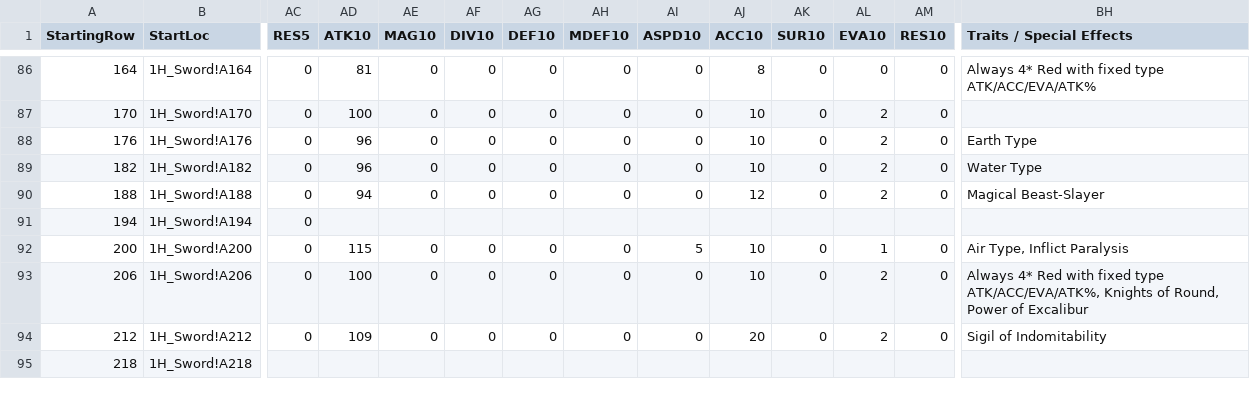
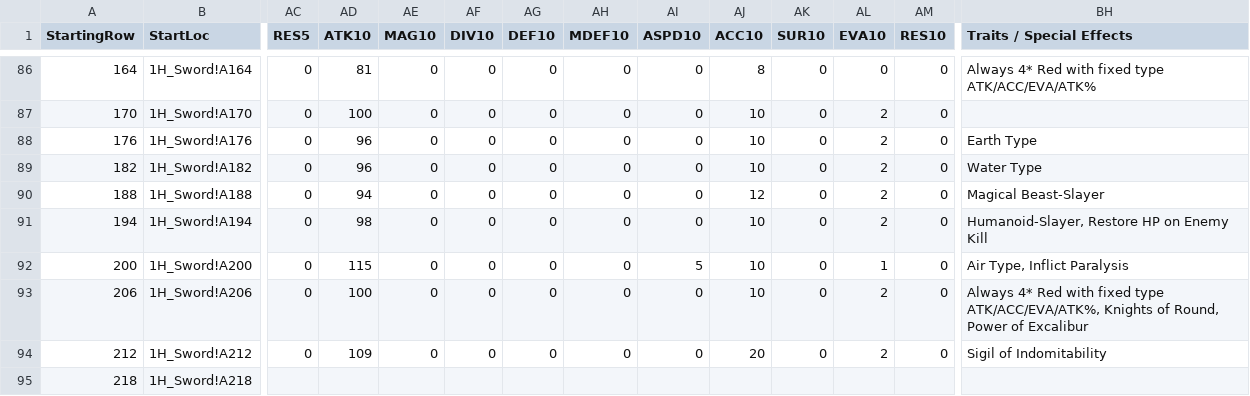
Before and after one commit to itsnicksia/wizardry-daphne-guide, a CSV file: data/weapon.csv, drawn as a sheet; only a part is shown, gaps mark what is left out; the diff names each change by its address in the sheet, - before the commit and + after, or states it on an @@ line.

Commit message:
add trip slice swd data

```diff
--- a/data/weapon.csv
+++ b/data/weapon.csv
-AD91 (ATK10): (empty)
+AD91 (ATK10): 98
-AE91 (MAG10): (empty)
+AE91 (MAG10): 0
-AF91 (DIV10): (empty)
+AF91 (DIV10): 0
-AG91 (DEF10): (empty)
+AG91 (DEF10): 0
-AH91 (MDEF10): (empty)
+AH91 (MDEF10): 0
-AI91 (ASPD10): (empty)
+AI91 (ASPD10): 0
-AJ91 (ACC10): (empty)
+AJ91 (ACC10): 10
-AK91 (SUR10): (empty)
+AK91 (SUR10): 0
-AL91 (EVA10): (empty)
+AL91 (EVA10): 2
-AM91 (RES10): (empty)
+AM91 (RES10): 0
-BH91 (Traits / Special Effects): (empty)
+BH91 (Traits / Special Effects): Humanoid-Slayer, Restore HP on Enemy Kill
```
